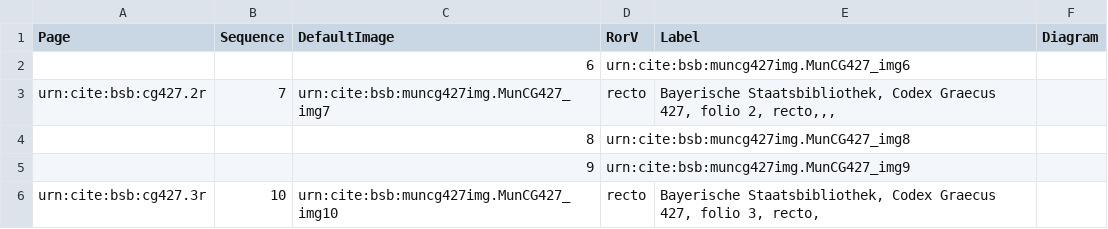
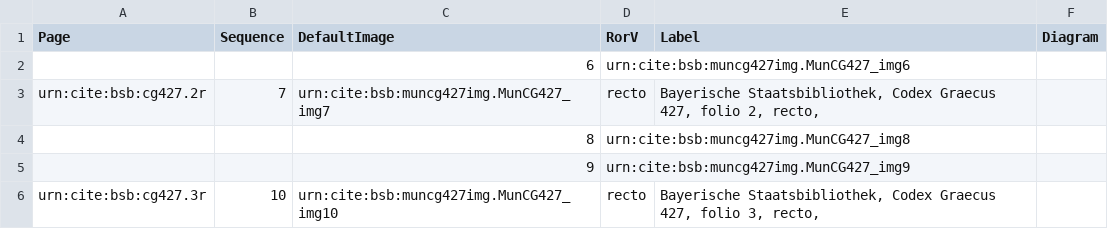
Before and after one commit to HCMID/schemata, a CSV file: collections/muncg427model.csv, drawn as a sheet; only a part is shown.

Commit message:
Update muncg427model.csv

```diff
--- a/collections/muncg427model.csv
+++ b/collections/muncg427model.csv
@@ -2,3 +2,3 @@ Page,Sequence,DefaultImage,RorV,Label,Diagram,
 ,,6,urn:cite:bsb:muncg427img.MunCG427_img6,,,
-urn:cite:bsb:cg427.2r,7,urn:cite:bsb:muncg427img.MunCG427_img7,recto,"Bayerische Staatsbibliothek, Codex Graecus 427, folio 2, recto,,,"
+urn:cite:bsb:cg427.2r,7,urn:cite:bsb:muncg427img.MunCG427_img7,recto,"Bayerische Staatsbibliothek, Codex Graecus 427, folio 2, recto,"
 ,,8,urn:cite:bsb:muncg427img.MunCG427_img8,,,
```
